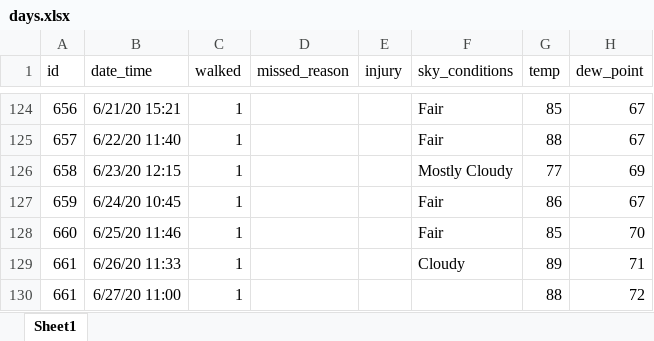
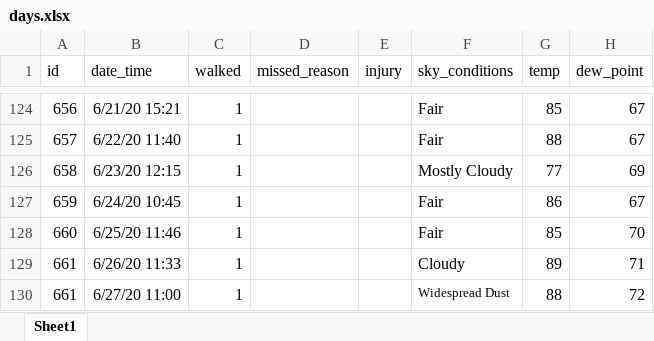
Before and after one commit to gitHubSlinkman/MyWalks, an Excel workbook: data/days.xlsx, sheet Sheet1, drawn as a sheet; only a part is shown, gaps mark what is left out; values as stored, in another font and other column widths than the file's, no borders; the diff names each change by its address in the sheet, - before the commit and + after, or states it on an @@ line.

Commit message:
2020-06-27
1. Corrected data/days.xlsx
2. Corrected spelling error
   0020_categorical_analysis.Rmd

```diff
--- a/data/days.xlsx (sheet Sheet1)
+++ b/data/days.xlsx (sheet Sheet1)
-F130 (sky_conditions): (empty)
+F130 (sky_conditions): Widespread Dust
```
Also changed, not shown: 1 other file.
